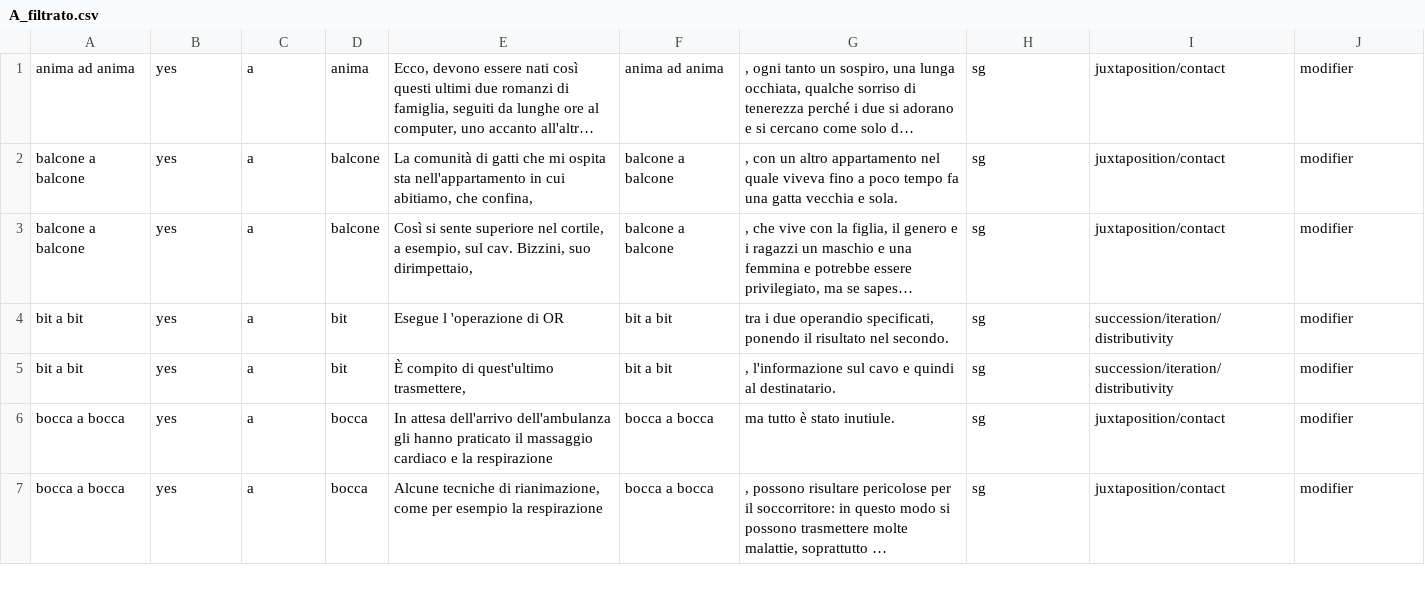
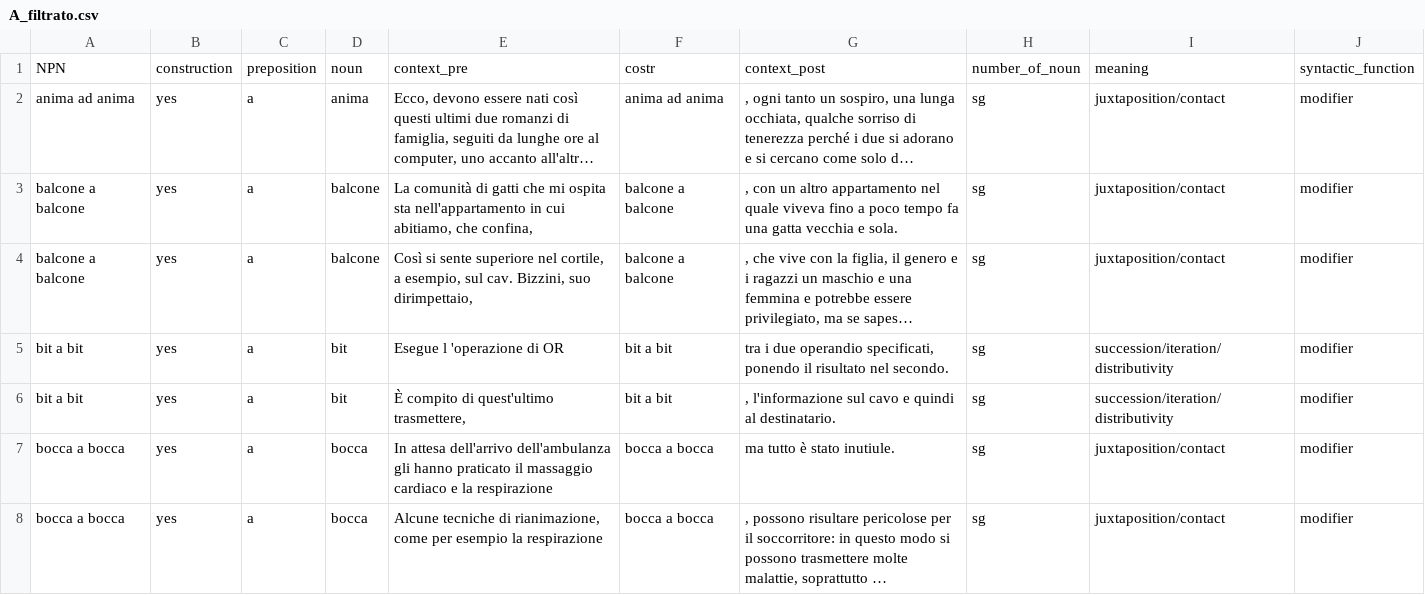
Before and after one commit to GretaGorzoni00/NPN, a CSV file: data/data_set/A_filtrato.csv, drawn as a sheet; only a part is shown; long unchanged cells end in …; the diff names each change by its address in the sheet, - before the commit and + after, or states it on an @@ line.

```diff
--- a/data/data_set/A_filtrato.csv
+++ b/data/data_set/A_filtrato.csv
+row 1: NPN | construction | preposition | noun | context_pre | costr | context_post | number_of_noun | meaning | syntactic_function
```
Also changed, not shown: data/data_set/A_distractor_filtrato.csv, data/data_set/SU_distractor_filtrato.csv, 7 other files.
